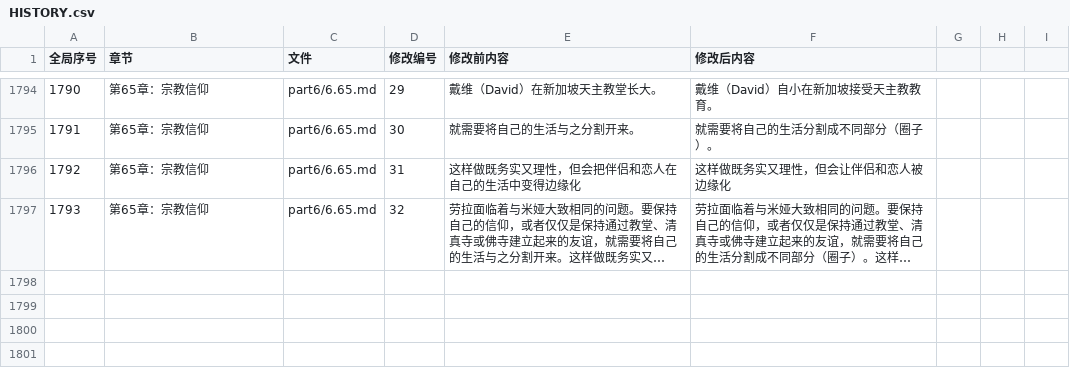
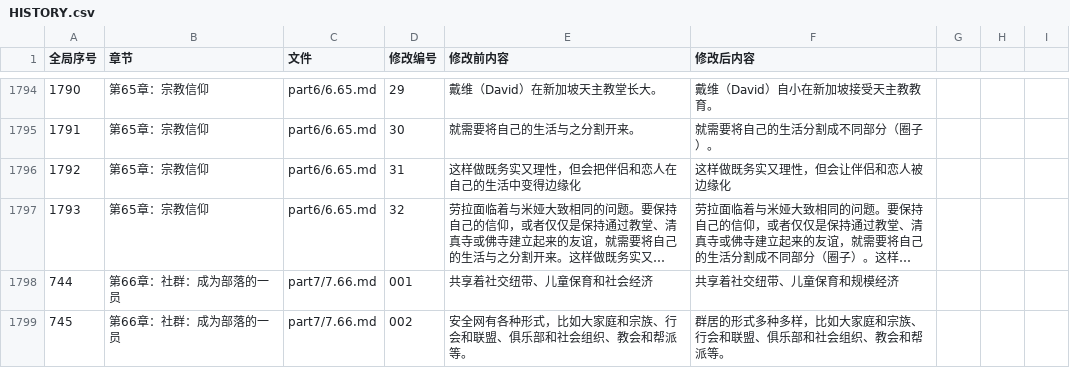
Before and after one commit to jeambos/awbm_zh-CN, a CSV file: HISTORY.csv, drawn as a sheet; only a part is shown, gaps mark what is left out; long unchanged cells end in …; the diff names each change by its address in the sheet, - before the commit and + after, or states it on an @@ line.

Commit message:
修订：第66章：社群：成为部落的一员（7.66.md）校对完成（20处修改）
重要修改例举：
- 补充漏译：单人家庭统计数据
- 修正误译：economies of scale（规模经济）、The forms（群居的形式）
- 术语统一：Jes Matsick（马特希克）、polycule（Poly分子团）、dyadic relationships（二元关系）
- 修正误译：biannual（一年两次）、keeps them engaged（保持投入）
- 补充图片：苯环示意图及说明

```diff
--- a/HISTORY.csv
+++ b/HISTORY.csv
+row 1798: 744 | 第66章：社群：成为部落的一员 | part7/7.66.md | 001 | 共享着社交纽带、儿童保育和社会经济 | 共享着社交纽带、儿童保育和规模经济
+row 1799: 745 | 第66章：社群：成为部落的一员 | part7/7.66.md | 002 | 安全网有各种形式，比如大家庭和宗族、行会和联盟、俱乐部和社会组织、教会和帮派等。 | 群居的形式多种多样，比如大家庭和宗族、行会和联盟、俱乐部和社会组织、教会和帮派等。
```
Also changed, not shown: 3 other files.
